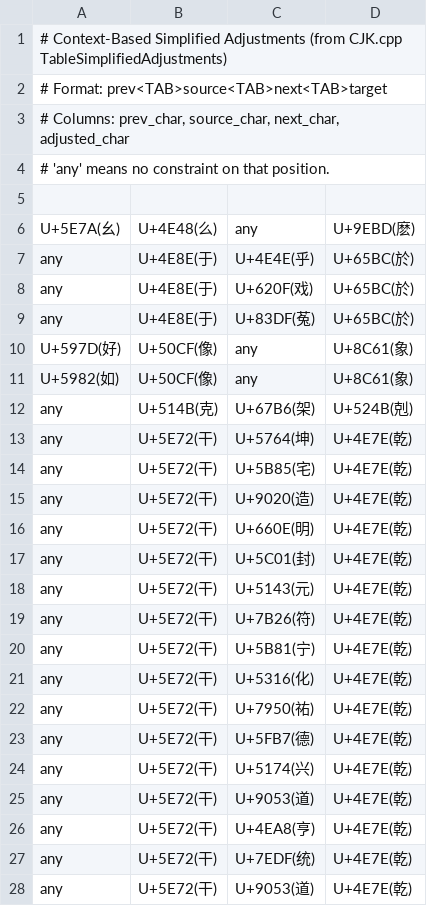
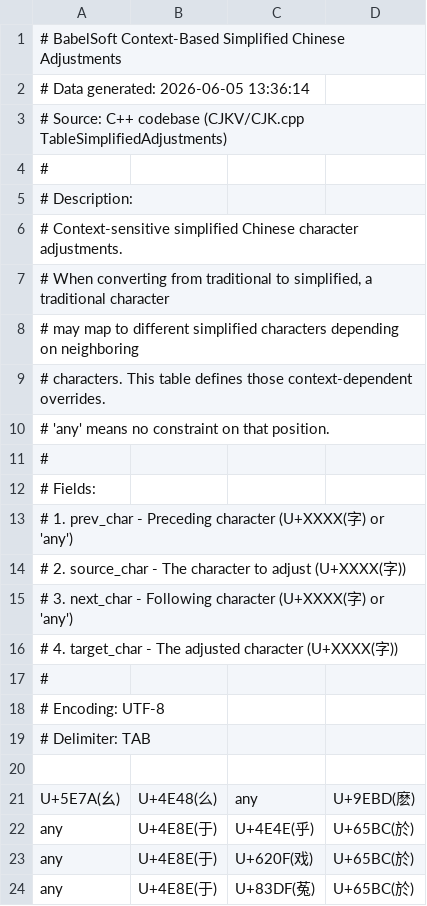
Before and after one commit to BabelSoft/babelsoft-py, a TSV file: data/babelsoft/cjk_simp_adjustments.tsv, drawn as a sheet; only a part is shown; the shorter side is filled out with more unchanged rows; the diff names each change by its address in the sheet, - before the commit and + after, or states it on an @@ line.

```diff
--- a/data/babelsoft/cjk_simp_adjustments.tsv
+++ b/data/babelsoft/cjk_simp_adjustments.tsv
-A1: # Context-Based Simplified Adjustments (from CJK.cpp TableSimplifiedAdjustments)
+A1: # BabelSoft Context-Based Simplified Chinese Adjustments
-A2: # Format: prev<TAB>source<TAB>next<TAB>target
+A2: # Data generated: 2026-06-05 13:36:14
-A3: # Columns: prev_char, source_char, next_char, adjusted_char
+A3: # Source: C++ codebase (CJKV/CJK.cpp TableSimplifiedAdjustments)
+row 4: #
+row 5: # Description:
+row 6: # Context-sensitive simplified Chinese character adjustments.
+row 7: # When converting from traditional to simplified, a traditional character
+row 8: # may map to different simplified characters depending on neighboring
+row 9: # characters. This table defines those context-dependent overrides.
+row 11: #
+row 12: # Fields:
+row 13: # 1. prev_char - Preceding character (U+XXXX(字) or 'any')
+row 14: # 2. source_char - The character to adjust (U+XXXX(字))
+row 15: # 3. next_char - Following character (U+XXXX(字) or 'any')
+row 16: # 4. target_char - The adjusted character (U+XXXX(字))
+row 17: #
+row 18: # Encoding: UTF-8
+row 19: # Delimiter: TAB
```
Also changed, not shown: data/babelsoft/cjk_trad_adjustments.tsv, 27 other files.
